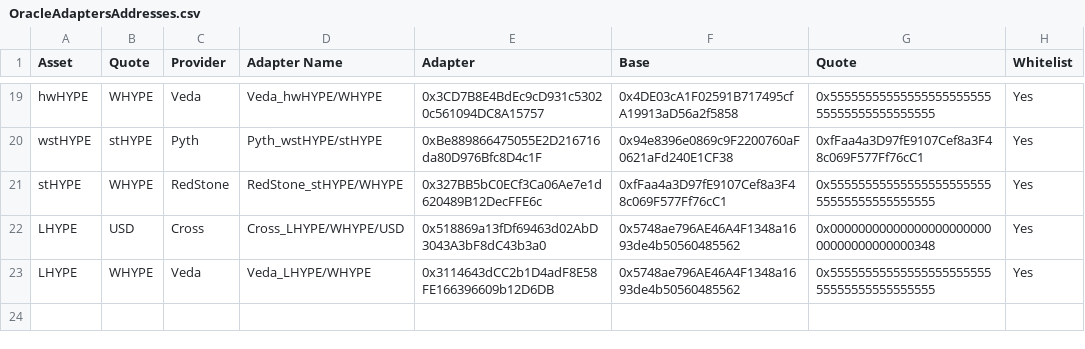
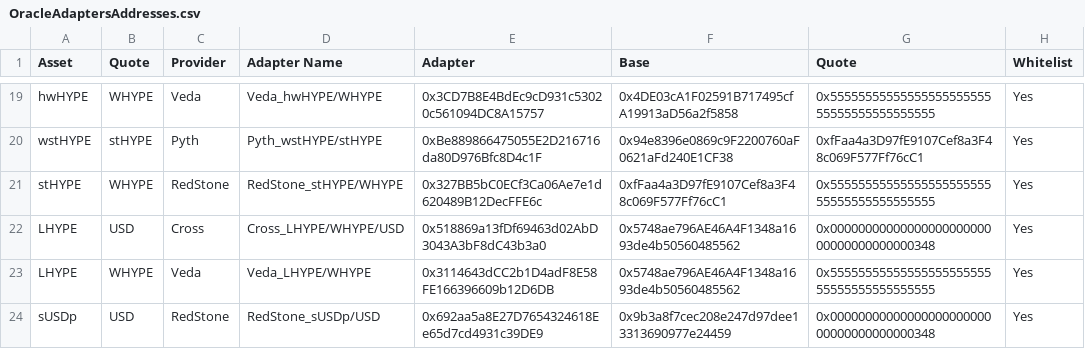
Before and after one commit to lastdotnet/euler-interfaces, a CSV file: addresses/999/OracleAdaptersAddresses.csv, drawn as a sheet; only a part is shown, gaps mark what is left out; the diff names each change by its address in the sheet, - before the commit and + after, or states it on an @@ line.

Commit message:
added lhype oracle adapter

```diff
--- a/addresses/999/OracleAdaptersAddresses.csv
+++ b/addresses/999/OracleAdaptersAddresses.csv
+row 24: sUSDp | USD | RedStone | RedStone_sUSDp/USD | 0x692aa5a8E27D7654324618Ee65d7cd4931c39DE9 | 0x9b3a8f7cec208e247d97dee13313690977e24459 | 0x0000000000000000000000000000000000000348 | Yes
```
